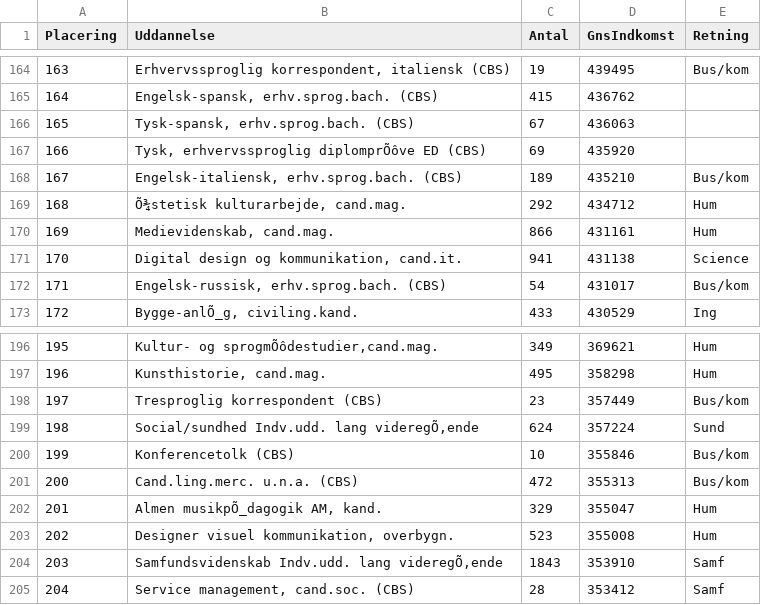
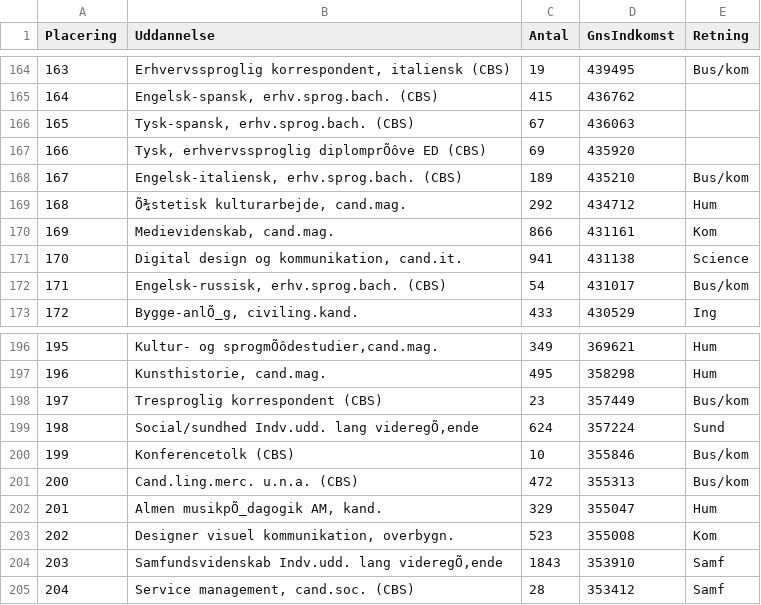
Before and after one commit to woija/gruppe4, a CSV file: londata.csv, drawn as a sheet; only a part is shown, gaps mark what is left out; the diff covers the shown part only.

```diff
--- a/londata.csv
+++ b/londata.csv
@@ -169,3 +169,3 @@ Placering;Uddannelse;Antal;GnsIndkomst;Retning
 168;Õ¾stetisk kulturarbejde, cand.mag.;292;434712;Hum
-169;Medievidenskab, cand.mag.;866;431161;Hum
+169;Medievidenskab, cand.mag.;866;431161;Kom
 170;Digital design og kommunikation, cand.it.;941;431138;Science
@@ -202,3 +202,3 @@ Placering;Uddannelse;Antal;GnsIndkomst;Retning
 201;Almen musikpÕ_dagogik AM, kand.;329;355047;Hum
-202;Designer visuel kommunikation, overbygn.;523;355008;Hum
+202;Designer visuel kommunikation, overbygn.;523;355008;Kom
 203;Samfundsvidenskab Indv.udd. lang videregÕ‚ende;1843;353910;Samf
```
Also changed, not shown: 6 edited cells elsewhere in this file.
